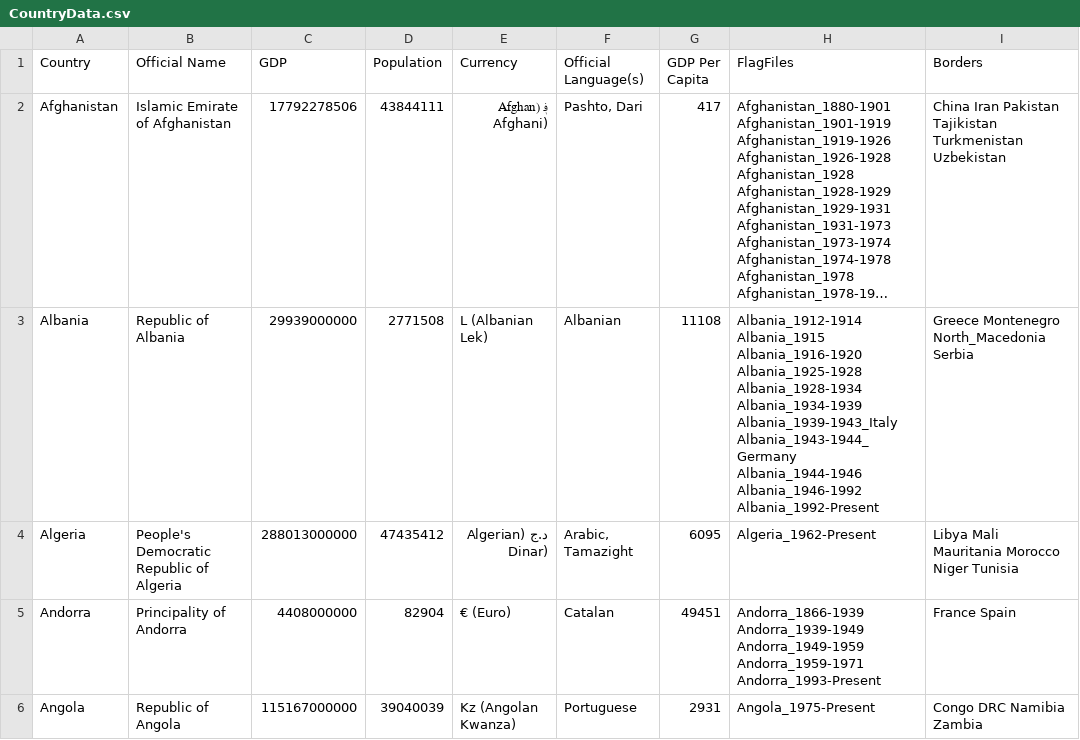
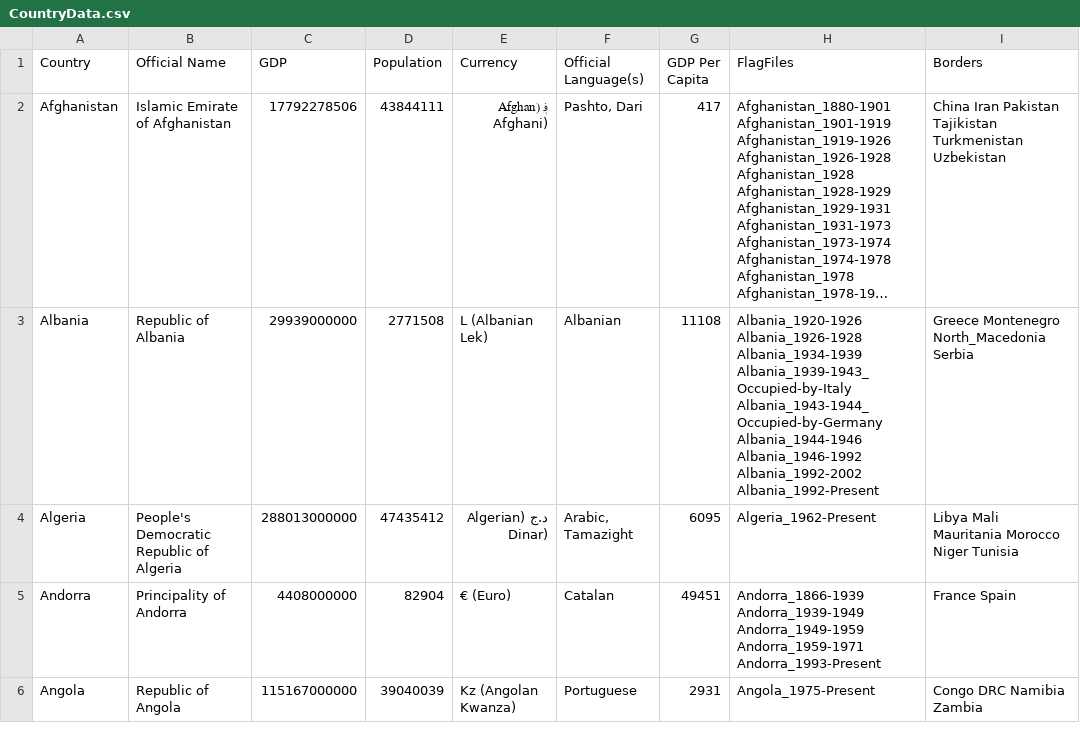
Before and after one commit to RandomMappingDude/FlagFinderData, a CSV file: Data/CountryData.csv, drawn as a sheet; only a part is shown; long unchanged cells end in …; the diff names each change by its address in the sheet, - before the commit and + after, or states it on an @@ line.

Commit message:
Updated Albania

```diff
--- a/Data/CountryData.csv
+++ b/Data/CountryData.csv
-H3 (FlagFiles): Albania_1912-1914 Albania_1915 Albania_1916-1920 Albania_1925-1928 Albania_1928-1934 Albania_1934-1939 Albania_1939-1943_Italy Albania_1943-1944_Germany Albania_1944-1946 Albania_1946-1992 Albania_1992-Present
+H3 (FlagFiles): Albania_1920-1926 Albania_1926-1928 Albania_1934-1939 Albania_1939-1943_Occupied-by-Italy Albania_1943-1944_Occupied-by-Germany Albania_1944-1946 Albania_1946-1992 Albania_1992-2002 Albania_1992-Present
```
